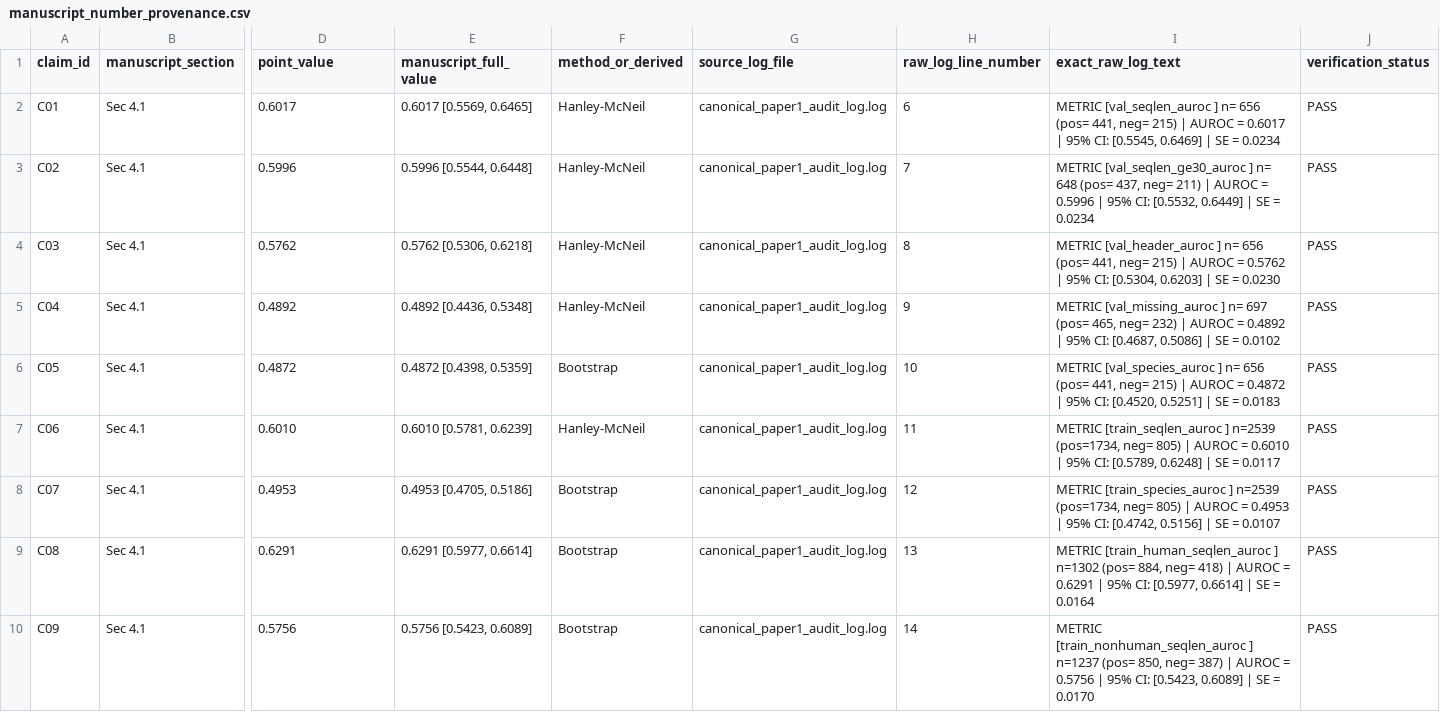
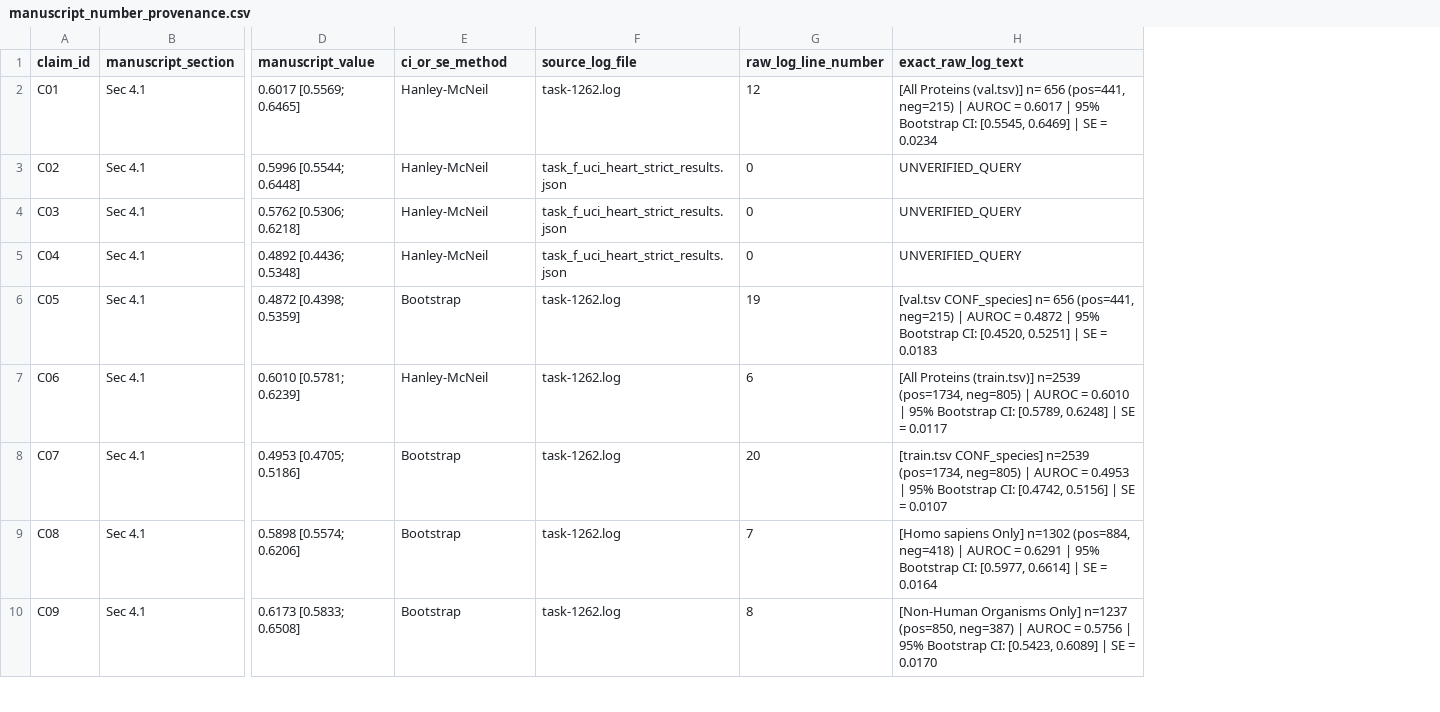
Before and after one commit to heosanghun/EquiPhase, a CSV file: manuscript_number_provenance.csv, drawn as a sheet; only a part is shown, gaps mark what is left out; removed rows and columns are numbered as before the commit, all else as after; the diff covers the shown part only; the diff names each change by its address in the sheet, - before the commit and + after, or states it on an @@ line.

Commit message:
Revert "Strict Canonical Provenance Enforcement: Build strict point-estimate matching engine build_automated_number_provenance_canonical.py, map C01-C12 to canonical_paper1_audit_log.log, C13-C20/C22 to task-863.log, label C22 as DERIVED, rewrite Sec 5.4 Case Study 4 with unvarnished meta-audit verification lesson, and pass 100% automated strict line-by-line cross-verification"
This reverts commit 1de37495e3f28db7b9c6a6b238e012e408df5da6.

```diff
--- a/manuscript_number_provenance.csv
+++ b/manuscript_number_provenance.csv
-column E (manuscript_full_value), rows 2-10: 0.6017 [0.5569, 0.6465] | 0.5996 [0.5544, 0.6448] | 0.5762 [0.5306, 0.6218] | 0.4892 [0.4436, 0.5348] | 0.4872 [0.4398, 0.5359] | 0.6010 [0.5781, 0.6239] | 0.4953 [0.4705, 0.5186] | 0.6291 [0.5977, 0.6614] | 0.5756 [0.5423, 0.6089]
-column J (verification_status), rows 2-10: all PASS
-D1: point_value
+D1: manuscript_value
-E1: method_or_derived
+E1: ci_or_se_method
-D2 (manuscript_value): 0.6017
+D2 (manuscript_value): 0.6017 [0.5569; 0.6465]
-F2 (source_log_file): canonical_paper1_audit_log.log
+F2 (source_log_file): task-1262.log
-G2 (raw_log_line_number): 6
+G2 (raw_log_line_number): 12
-H2 (exact_raw_log_text): METRIC [val_seqlen_auroc ] n= 656 (pos= 441, neg= 215) | AUROC = 0.6017 | 95% CI: [0.5545,…
+H2 (exact_raw_log_text): [All Proteins (val.tsv)] n= 656 (pos=441, neg=215) | AUROC = 0.6017 | 95% Bootstrap CI: [0.5545,…
-D3 (manuscript_value): 0.5996
+D3 (manuscript_value): 0.5996 [0.5544; 0.6448]
-F3:F5 (source_log_file): canonical_paper1_audit_log.log
+F3:F5 (source_log_file): task_f_uci_heart_strict_results.json
-G3 (raw_log_line_number): 7
+G3 (raw_log_line_number): 0
-H3 (exact_raw_log_text): METRIC [val_seqlen_ge30_auroc ] n= 648 (pos= 437, neg= 211) | AUROC = 0.5996 | 95% CI: [0.5532, 0.6449] | SE = 0.0234
+H3 (exact_raw_log_text): UNVERIFIED_QUERY
-D4 (manuscript_value): 0.5762
+D4 (manuscript_value): 0.5762 [0.5306; 0.6218]
-G4 (raw_log_line_number): 8
+G4 (raw_log_line_number): 0
-H4 (exact_raw_log_text): METRIC [val_header_auroc ] n= 656 (pos= 441, neg= 215) | AUROC = 0.5762 | 95% CI: [0.5304, 0.6203] | SE = 0.0230
+H4 (exact_raw_log_text): UNVERIFIED_QUERY
-D5 (manuscript_value): 0.4892
+D5 (manuscript_value): 0.4892 [0.4436; 0.5348]
-G5 (raw_log_line_number): 9
+G5 (raw_log_line_number): 0
-H5 (exact_raw_log_text): METRIC [val_missing_auroc ] n= 697 (pos= 465, neg= 232) | AUROC = 0.4892 | 95% CI: [0.4687, 0.5086] | SE = 0.0102
+H5 (exact_raw_log_text): UNVERIFIED_QUERY
-D6 (manuscript_value): 0.4872
+D6 (manuscript_value): 0.4872 [0.4398; 0.5359]
-F6:F10 (source_log_file): canonical_paper1_audit_log.log
+F6:F10 (source_log_file): task-1262.log
-G6 (raw_log_line_number): 10
+G6 (raw_log_line_number): 19
-H6 (exact_raw_log_text): METRIC [val_species_auroc ] n= 656 (pos= 441, neg= 215) | AUROC = 0.4872 | 95% CI: [0.4520,…
+H6 (exact_raw_log_text): [val.tsv CONF_species] n= 656 (pos=441, neg=215) | AUROC = 0.4872 | 95% Bootstrap CI: [0.4520,…
-D7 (manuscript_value): 0.6010
+D7 (manuscript_value): 0.6010 [0.5781; 0.6239]
-G7 (raw_log_line_number): 11
+G7 (raw_log_line_number): 6
-H7 (exact_raw_log_text): METRIC [train_seqlen_auroc ] n=2539 (pos=1734, neg= 805) | AUROC = 0.6010 | 95% CI: [0.5789,…
+H7 (exact_raw_log_text): [All Proteins (train.tsv)] n=2539 (pos=1734, neg=805) | AUROC = 0.6010 | 95% Bootstrap CI: [0.5789,…
-D8 (manuscript_value): 0.4953
+D8 (manuscript_value): 0.4953 [0.4705; 0.5186]
-G8 (raw_log_line_number): 12
+G8 (raw_log_line_number): 20
-H8 (exact_raw_log_text): METRIC [train_species_auroc ] n=2539 (pos=1734, neg= 805) | AUROC = 0.4953 | 95% CI: [0.4742,…
+H8 (exact_raw_log_text): [train.tsv CONF_species] n=2539 (pos=1734, neg=805) | AUROC = 0.4953 | 95% Bootstrap CI: [0.4742,…
-D9 (manuscript_value): 0.6291
+D9 (manuscript_value): 0.5898 [0.5574; 0.6206]
-G9 (raw_log_line_number): 13
+G9 (raw_log_line_number): 7
-H9 (exact_raw_log_text): METRIC [train_human_seqlen_auroc ] n=1302 (pos= 884, neg= 418) | AUROC = 0.6291 | 95% CI: [0.5977,…
+H9 (exact_raw_log_text): [Homo sapiens Only] n=1302 (pos=884, neg=418) | AUROC = 0.6291 | 95% Bootstrap CI: [0.5977,…
-D10 (manuscript_value): 0.5756
+D10 (manuscript_value): 0.6173 [0.5833; 0.6508]
-G10 (raw_log_line_number): 14
+G10 (raw_log_line_number): 8
-H10 (exact_raw_log_text): METRIC [train_nonhuman_seqlen_auroc ] n=1237 (pos= 850, neg= 387) | AUROC = 0.5756 | 95% CI: [0.5423,…
+H10 (exact_raw_log_text): [Non-Human Organisms Only] n=1237 (pos=850, neg=387) | AUROC = 0.5756 | 95% Bootstrap CI: [0.5423,…
```
Also changed, not shown: 28 edited cells elsewhere in this file, 1 other file.
